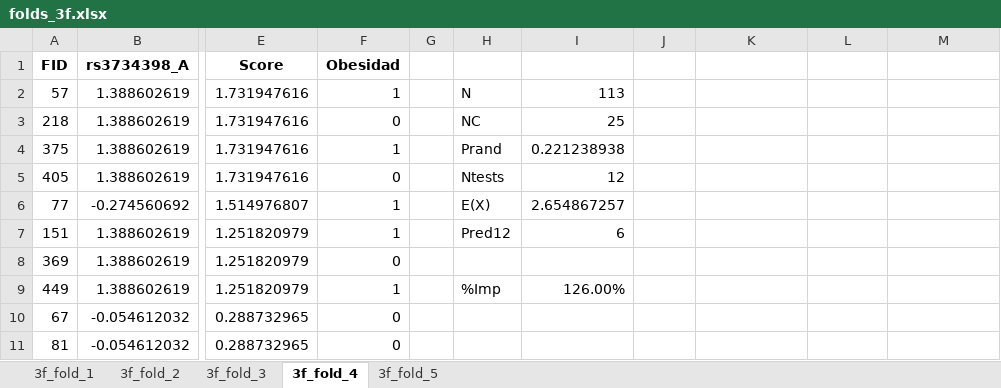
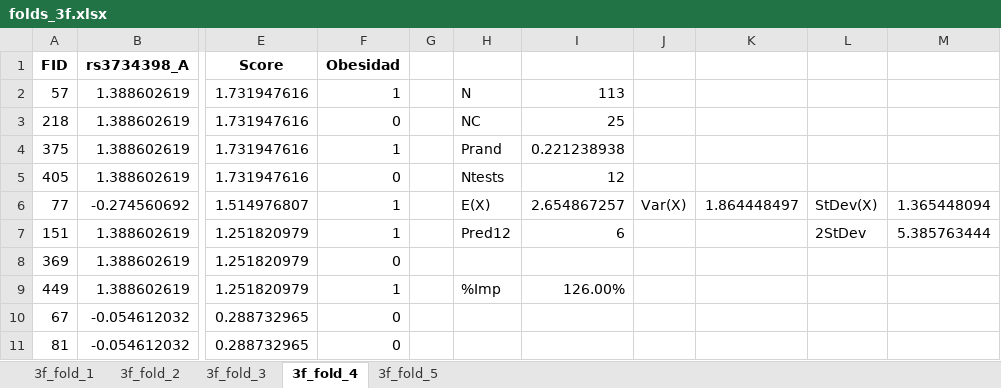
Before and after one commit to vicalbiter/dmclass, an Excel workbook: health/scores/folds_3f.xlsx, sheet 3f_fold_4, drawn as a sheet; only a part is shown, gaps mark what is left out; values as stored, in another font and other column widths than the file's, no borders; the diff names each change by its address in the sheet, - before the commit and + after, or states it on an @@ line.

```diff
--- a/health/scores/folds_3f.xlsx (sheet 3f_fold_4)
+++ b/health/scores/folds_3f.xlsx (sheet 3f_fold_4)
-J6: (empty)
+J6: Var(X)
-K6: (empty)
+K6: 1.864448497
-L6: (empty)
+L6: StDev(X)
-M6: (empty)
+M6: 1.365448094
-L7: (empty)
+L7: 2StDev
-M7: (empty)
+M7: 5.385763444
```
Also changed, not shown: sheet 3f_fold_2, sheet 3f_fold_5, sheet 3f_fold_3, sheet 3f_fold_1, health/scores/folds.xlsx, 17 other files.
